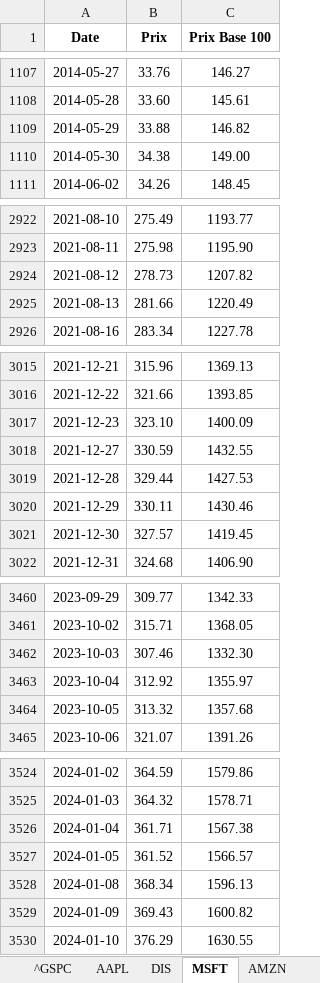
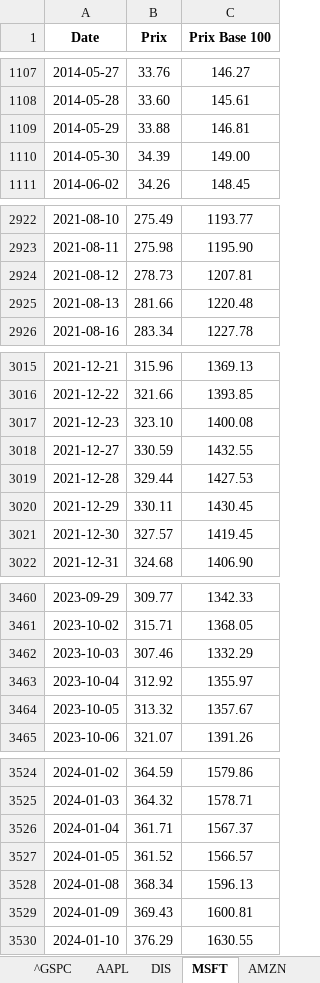
Before and after one commit to Mathis-Mottet/Projet-Python-L3, an Excel workbook: resultats.xlsx, sheet MSFT, drawn as a sheet; only a part is shown, gaps mark what is left out; values as stored, in another font and other column widths than the file's, no borders; the diff covers the shown part only; the diff names each change by its address in the sheet, - before the commit and + after, or states it on an @@ line.

```diff
--- a/resultats.xlsx (sheet MSFT)
+++ b/resultats.xlsx (sheet MSFT)
-C1109 (Prix Base 100): 146.82
+C1109 (Prix Base 100): 146.81
-B1110 (Prix): 34.38
+B1110 (Prix): 34.39
-C2924 (Prix Base 100): 1207.82
+C2924 (Prix Base 100): 1207.81
-C2925 (Prix Base 100): 1220.49
+C2925 (Prix Base 100): 1220.48
-C3017 (Prix Base 100): 1400.09
+C3017 (Prix Base 100): 1400.08
-C3020 (Prix Base 100): 1430.46
+C3020 (Prix Base 100): 1430.45
-C3462 (Prix Base 100): 1332.30
+C3462 (Prix Base 100): 1332.29
-C3464 (Prix Base 100): 1357.68
+C3464 (Prix Base 100): 1357.67
-C3526 (Prix Base 100): 1567.38
+C3526 (Prix Base 100): 1567.37
-C3529 (Prix Base 100): 1600.82
+C3529 (Prix Base 100): 1600.81
```
Also changed, not shown: 56 edited cells elsewhere in this sheet, sheet AAPL, sheet Rapport, sheet DIS, sheet GOOGL.
